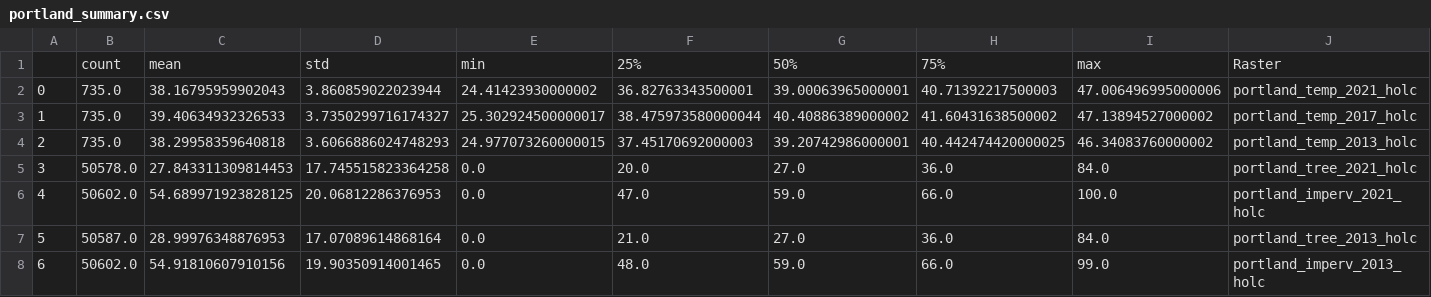
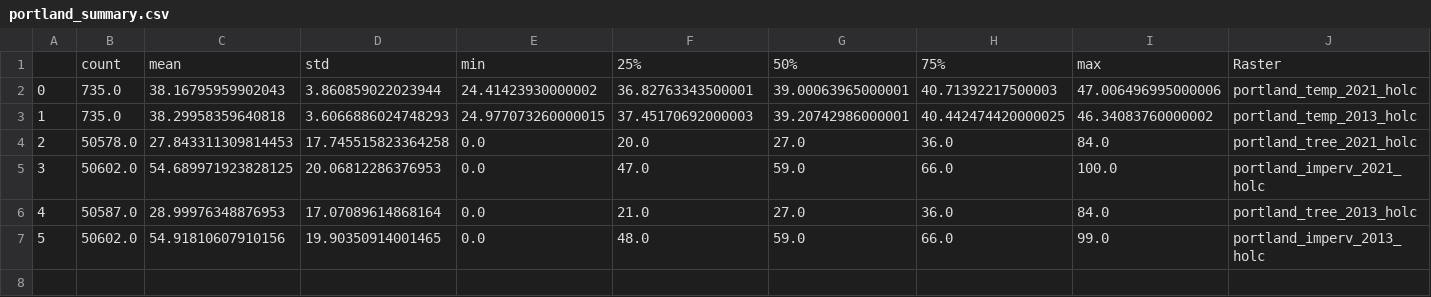
Before and after one commit to UW-GDA/Redlining_Temp, a CSV file: results/portland_summary.csv, drawn as a sheet; removed rows and columns are numbered as before the commit, all else as after; the diff names each change by its address in the sheet, - before the commit and + after, or states it on an @@ line.

```diff
--- a/results/portland_summary.csv
+++ b/results/portland_summary.csv
-row 3: 1 | 735.0 | 39.40634932326533 | 3.7350299716174327 | 25.302924500000017 | 38.475973580000044 | 40.40886389000002 | 41.60431638500002 | 47.13894527000002 | portland_temp_2017_holc
@@ column A renumbered from row 3 down @@
```
Also changed, not shown: results/portland_holc.csv, 2 other files.
